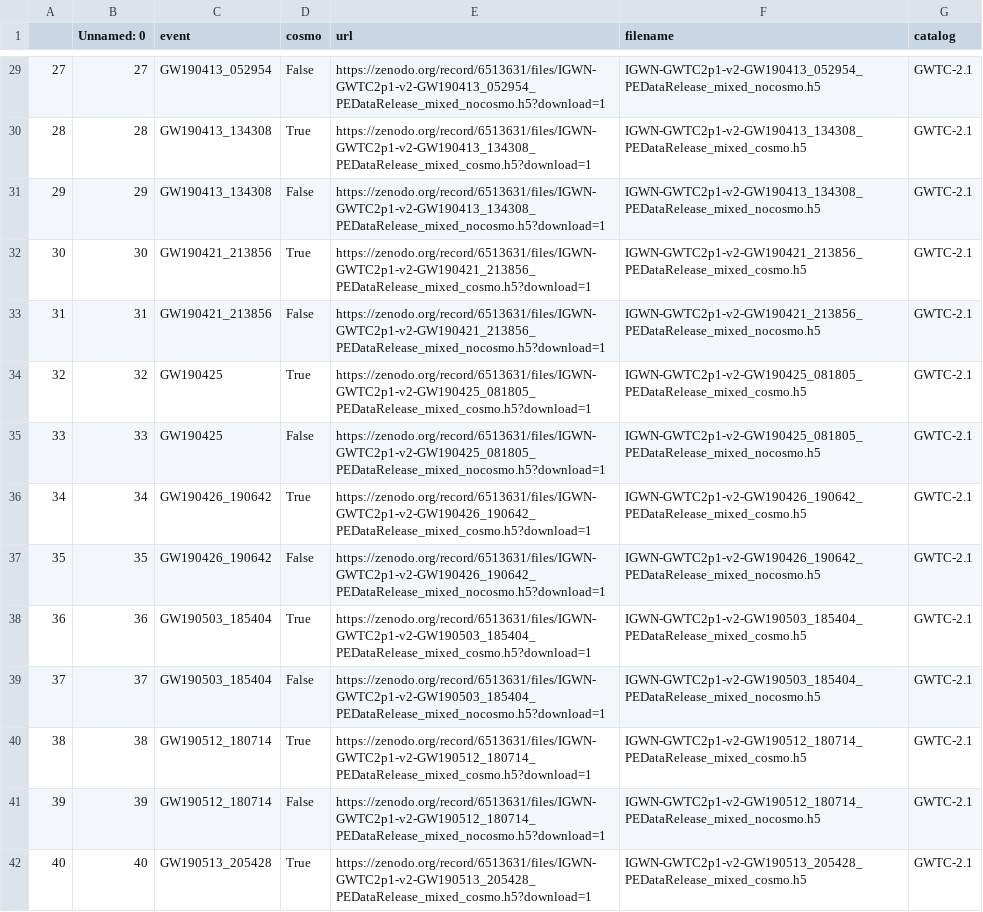
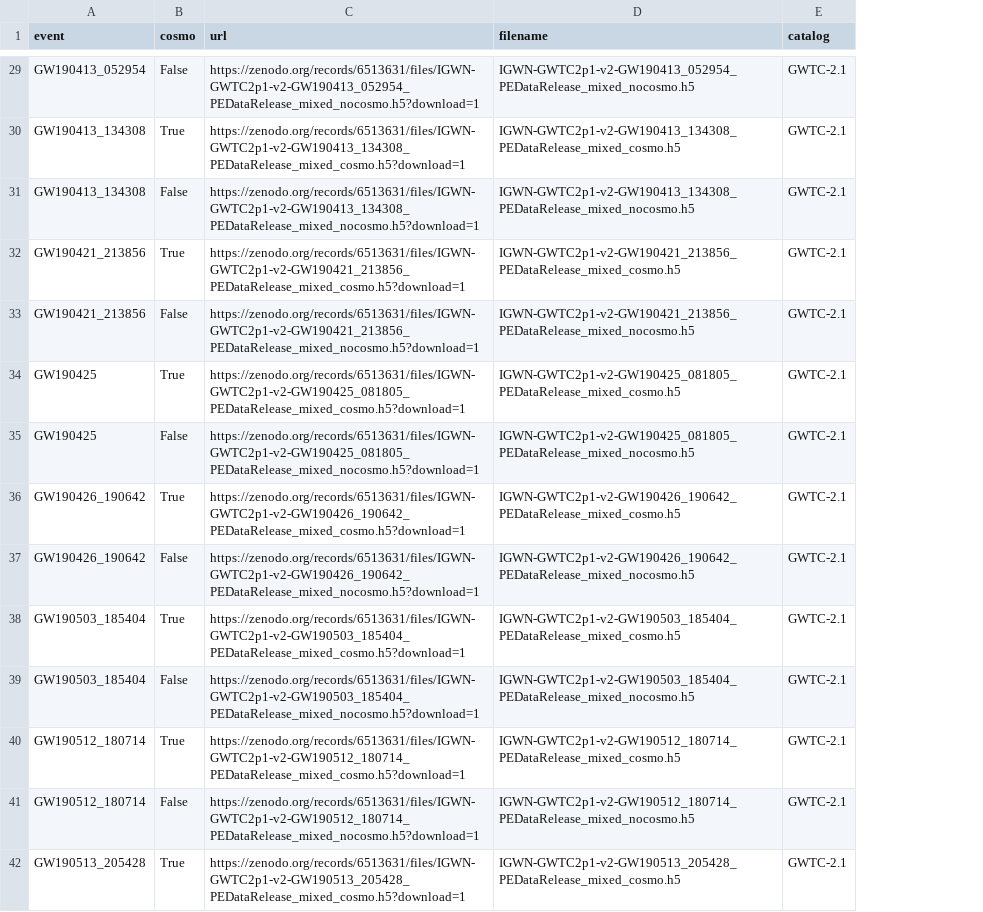
Before and after one commit to Potatoasad/ringdb, a CSV file: ringdb/metadb/posterior_urls.csv, drawn as a sheet; only a part is shown, gaps mark what is left out; removed rows and columns are numbered as before the commit, all else as after; the diff covers the shown part only; the diff names each change by its address in the sheet, - before the commit and + after, or states it on an @@ line.

```diff
--- a/ringdb/metadb/posterior_urls.csv
+++ b/ringdb/metadb/posterior_urls.csv
-column A, rows 29-42: 27 | 28 | 29 | 30 | 31 | 32 | 33 | 34 | 35 | 36 | 37 | 38 | 39 | 40
-column B (Unnamed: 0), rows 29-42: 27 | 28 | 29 | 30 | 31 | 32 | 33 | 34 | 35 | 36 | 37 | 38 | 39 | 40
-C29 (url): https://zenodo.org/record/6513631/files/IGWN-GWTC2p1-v2-GW190413_052954_PEDataRelease_mixed_nocosmo.h5?download=1
+C29 (url): https://zenodo.org/records/6513631/files/IGWN-GWTC2p1-v2-GW190413_052954_PEDataRelease_mixed_nocosmo.h5?download=1
-C30 (url): https://zenodo.org/record/6513631/files/IGWN-GWTC2p1-v2-GW190413_134308_PEDataRelease_mixed_cosmo.h5?download=1
+C30 (url): https://zenodo.org/records/6513631/files/IGWN-GWTC2p1-v2-GW190413_134308_PEDataRelease_mixed_cosmo.h5?download=1
-C31 (url): https://zenodo.org/record/6513631/files/IGWN-GWTC2p1-v2-GW190413_134308_PEDataRelease_mixed_nocosmo.h5?download=1
+C31 (url): https://zenodo.org/records/6513631/files/IGWN-GWTC2p1-v2-GW190413_134308_PEDataRelease_mixed_nocosmo.h5?download=1
-C32 (url): https://zenodo.org/record/6513631/files/IGWN-GWTC2p1-v2-GW190421_213856_PEDataRelease_mixed_cosmo.h5?download=1
+C32 (url): https://zenodo.org/records/6513631/files/IGWN-GWTC2p1-v2-GW190421_213856_PEDataRelease_mixed_cosmo.h5?download=1
-C33 (url): https://zenodo.org/record/6513631/files/IGWN-GWTC2p1-v2-GW190421_213856_PEDataRelease_mixed_nocosmo.h5?download=1
+C33 (url): https://zenodo.org/records/6513631/files/IGWN-GWTC2p1-v2-GW190421_213856_PEDataRelease_mixed_nocosmo.h5?download=1
-C34 (url): https://zenodo.org/record/6513631/files/IGWN-GWTC2p1-v2-GW190425_081805_PEDataRelease_mixed_cosmo.h5?download=1
+C34 (url): https://zenodo.org/records/6513631/files/IGWN-GWTC2p1-v2-GW190425_081805_PEDataRelease_mixed_cosmo.h5?download=1
-C35 (url): https://zenodo.org/record/6513631/files/IGWN-GWTC2p1-v2-GW190425_081805_PEDataRelease_mixed_nocosmo.h5?download=1
+C35 (url): https://zenodo.org/records/6513631/files/IGWN-GWTC2p1-v2-GW190425_081805_PEDataRelease_mixed_nocosmo.h5?download=1
-C36 (url): https://zenodo.org/record/6513631/files/IGWN-GWTC2p1-v2-GW190426_190642_PEDataRelease_mixed_cosmo.h5?download=1
+C36 (url): https://zenodo.org/records/6513631/files/IGWN-GWTC2p1-v2-GW190426_190642_PEDataRelease_mixed_cosmo.h5?download=1
-C37 (url): https://zenodo.org/record/6513631/files/IGWN-GWTC2p1-v2-GW190426_190642_PEDataRelease_mixed_nocosmo.h5?download=1
+C37 (url): https://zenodo.org/records/6513631/files/IGWN-GWTC2p1-v2-GW190426_190642_PEDataRelease_mixed_nocosmo.h5?download=1
-C38 (url): https://zenodo.org/record/6513631/files/IGWN-GWTC2p1-v2-GW190503_185404_PEDataRelease_mixed_cosmo.h5?download=1
+C38 (url): https://zenodo.org/records/6513631/files/IGWN-GWTC2p1-v2-GW190503_185404_PEDataRelease_mixed_cosmo.h5?download=1
-C39 (url): https://zenodo.org/record/6513631/files/IGWN-GWTC2p1-v2-GW190503_185404_PEDataRelease_mixed_nocosmo.h5?download=1
+C39 (url): https://zenodo.org/records/6513631/files/IGWN-GWTC2p1-v2-GW190503_185404_PEDataRelease_mixed_nocosmo.h5?download=1
-C40 (url): https://zenodo.org/record/6513631/files/IGWN-GWTC2p1-v2-GW190512_180714_PEDataRelease_mixed_cosmo.h5?download=1
+C40 (url): https://zenodo.org/records/6513631/files/IGWN-GWTC2p1-v2-GW190512_180714_PEDataRelease_mixed_cosmo.h5?download=1
-C41 (url): https://zenodo.org/record/6513631/files/IGWN-GWTC2p1-v2-GW190512_180714_PEDataRelease_mixed_nocosmo.h5?download=1
+C41 (url): https://zenodo.org/records/6513631/files/IGWN-GWTC2p1-v2-GW190512_180714_PEDataRelease_mixed_nocosmo.h5?download=1
-C42 (url): https://zenodo.org/record/6513631/files/IGWN-GWTC2p1-v2-GW190513_205428_PEDataRelease_mixed_cosmo.h5?download=1
+C42 (url): https://zenodo.org/records/6513631/files/IGWN-GWTC2p1-v2-GW190513_205428_PEDataRelease_mixed_cosmo.h5?download=1
```
Also changed, not shown: 165 edited cells elsewhere in this file, 2 other files.
